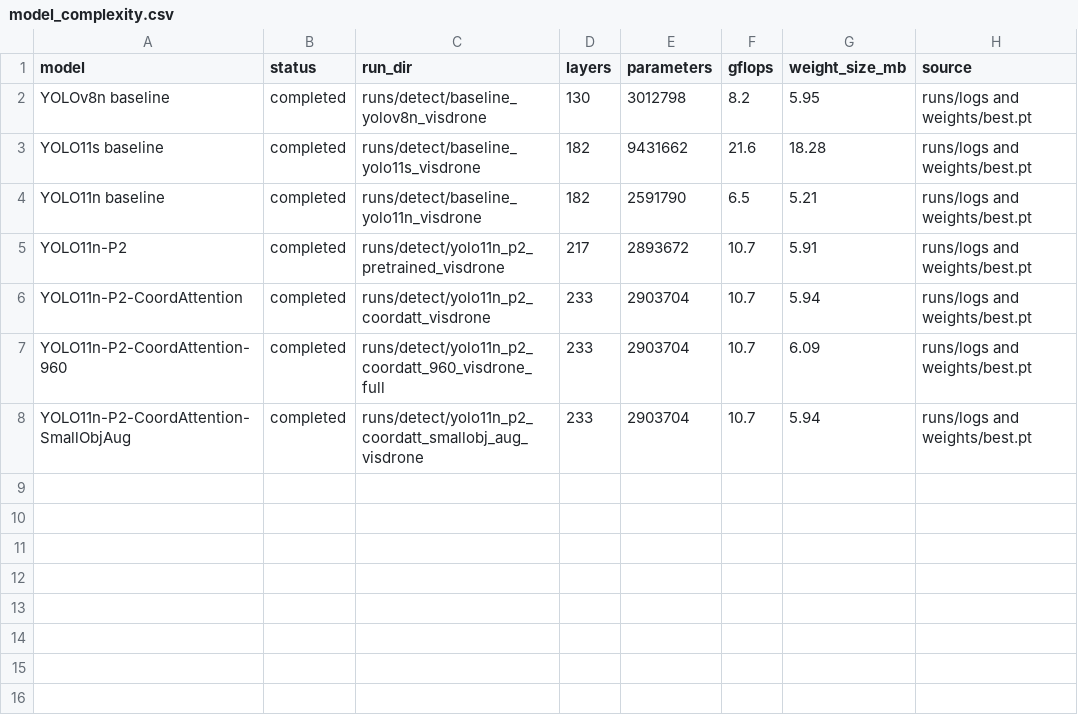
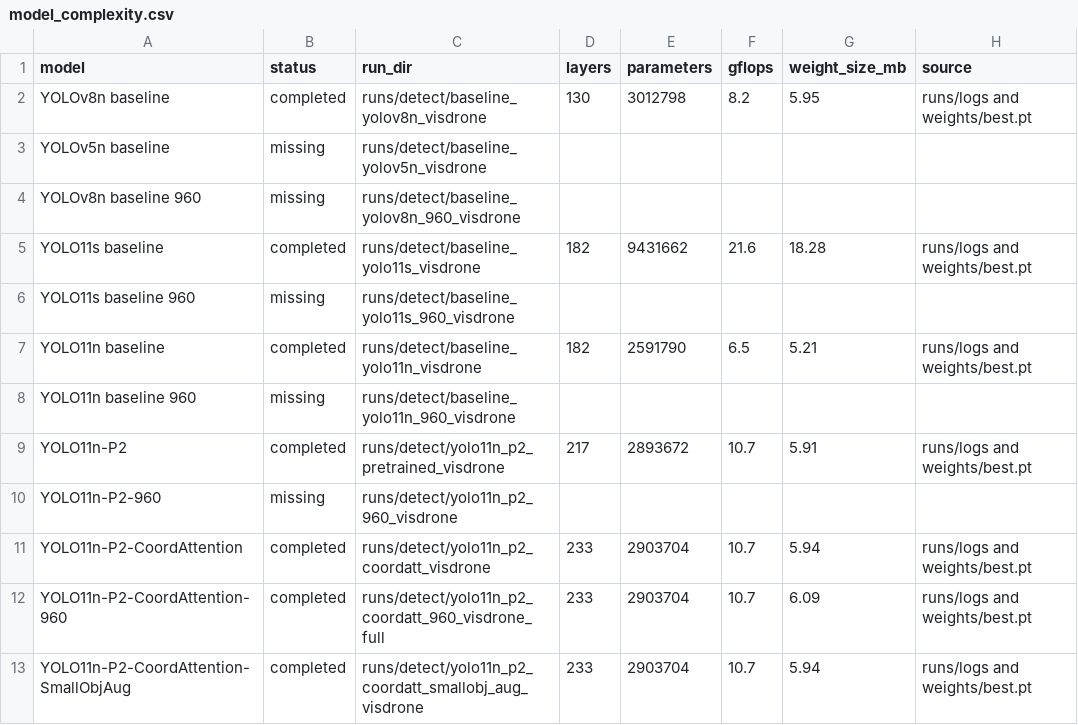
Before and after one commit to Jeremy0508-art/yolo-visdrone-project, a CSV file: paper/tables/model_complexity.csv, drawn as a sheet; the diff names each change by its address in the sheet, - before the commit and + after, or states it on an @@ line.

```diff
--- a/paper/tables/model_complexity.csv
+++ b/paper/tables/model_complexity.csv
+row 3: YOLOv5n baseline | missing | runs/detect/baseline_yolov5n_visdrone
+row 4: YOLOv8n baseline 960 | missing | runs/detect/baseline_yolov8n_960_visdrone
+row 6: YOLO11s baseline 960 | missing | runs/detect/baseline_yolo11s_960_visdrone
+row 8: YOLO11n baseline 960 | missing | runs/detect/baseline_yolo11n_960_visdrone
+row 10: YOLO11n-P2-960 | missing | runs/detect/yolo11n_p2_960_visdrone
```
Also changed, not shown: paper/tables/experiment_registry.csv, 4 other files.
